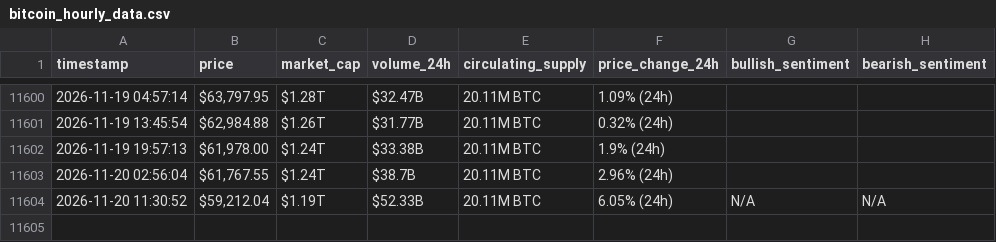
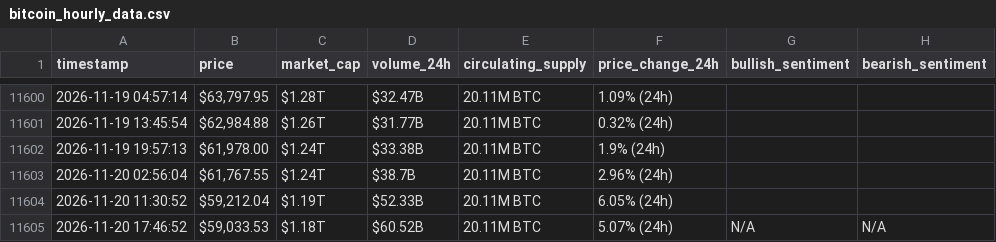
Before and after one commit to rahmafallous2/webscraping-automationn, a CSV file: bitcoin_hourly_data.csv, drawn as a sheet; only a part is shown, gaps mark what is left out.

```diff
--- a/bitcoin_hourly_data.csv
+++ b/bitcoin_hourly_data.csv
@@ -11603,2 +11603,3 @@ timestamp,price,market_cap,volume_24h,circulating_supply,price_change_24h,bullis
 2026-11-20 02:56:04,"$61,767.55",$1.24T,$38.7B,20.11M BTC,2.96% (24h),,
-2026-11-20 11:30:52,"$59,212.04",$1.19T,$52.33B,20.11M BTC,6.05% (24h),N/A,N/A
+2026-11-20 11:30:52,"$59,212.04",$1.19T,$52.33B,20.11M BTC,6.05% (24h),,
+2026-11-20 17:46:52,"$59,033.53",$1.18T,$60.52B,20.11M BTC,5.07% (24h),N/A,N/A
```
